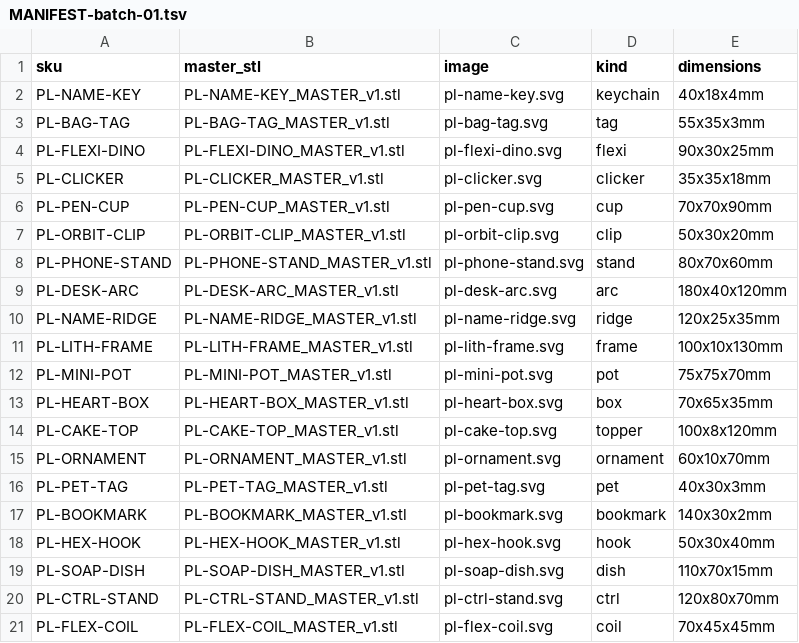
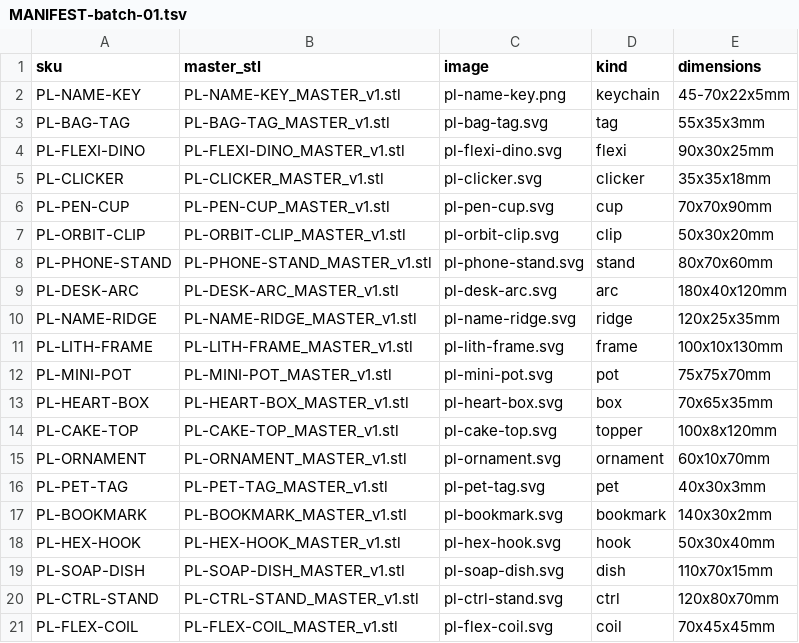
Before and after one commit to mudzhiri/3d-druck-geschenke, a TSV file: production/stl/MANIFEST-batch-01.tsv, drawn as a sheet.

```diff
--- a/production/stl/MANIFEST-batch-01.tsv
+++ b/production/stl/MANIFEST-batch-01.tsv
@@ -1,3 +1,3 @@
 sku	master_stl	image	kind	dimensions
-PL-NAME-KEY	PL-NAME-KEY_MASTER_v1.stl	pl-name-key.svg	keychain	40x18x4mm
+PL-NAME-KEY	PL-NAME-KEY_MASTER_v1.stl	pl-name-key.png	keychain	45-70x22x5mm
 PL-BAG-TAG	PL-BAG-TAG_MASTER_v1.stl	pl-bag-tag.svg	tag	55x35x3mm
```
Also changed, not shown: 5 other files.
